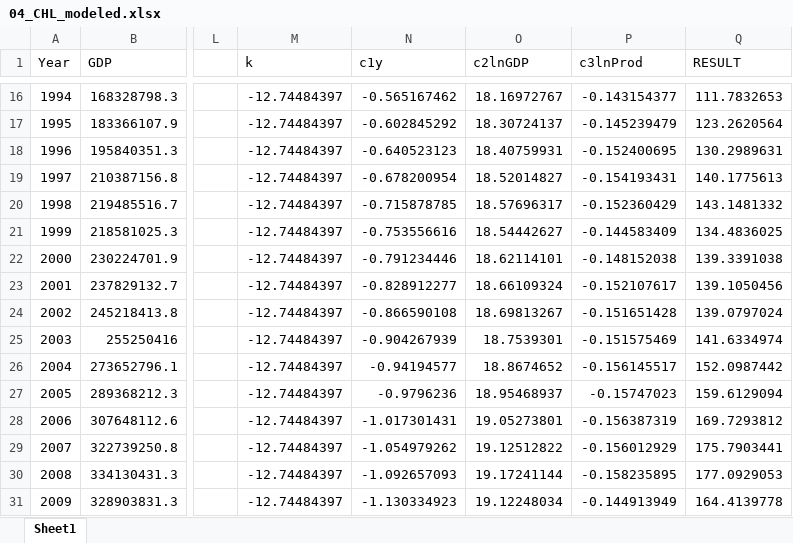
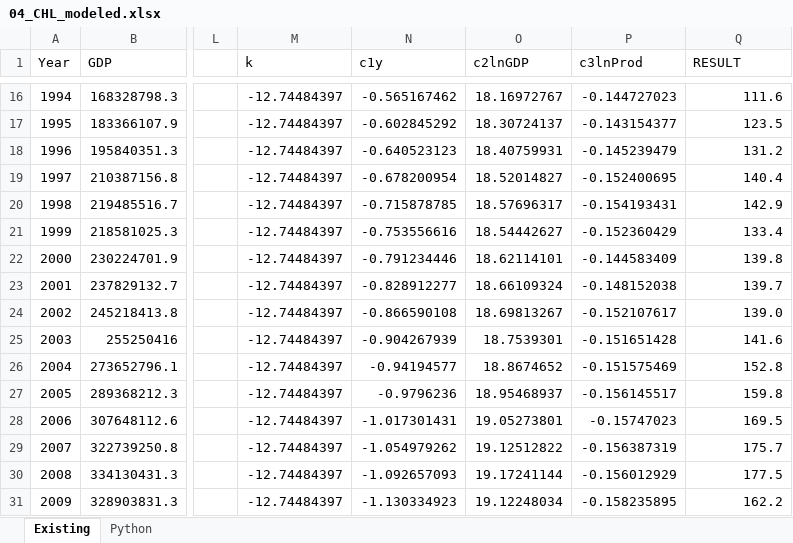
Before and after one commit to wogandavid/python_regressions, an Excel workbook: industry/04_CHL_modeled.xlsx, sheet Existing, drawn as a sheet; only a part is shown, gaps mark what is left out; values as stored, in another font and other column widths than the file's, no borders; charts and pictures not drawn; the diff covers the shown part only; the diff names each change by its address in the sheet, - before the commit and + after, or states it on an @@ line.

```diff
--- a/industry/04_CHL_modeled.xlsx (sheet Existing)
+++ b/industry/04_CHL_modeled.xlsx (sheet Existing)
-sheet tab: Sheet1
+sheet tab: Existing
+sheet tab: Python
-P16 (c3lnProd): -0.143154377
+P16 (c3lnProd): -0.144727023
-Q16 (RESULT): 111.7832653
+Q16 (RESULT): 111.6
-P17 (c3lnProd): -0.145239479
+P17 (c3lnProd): -0.143154377
-Q17 (RESULT): 123.2620564
+Q17 (RESULT): 123.5
-P18 (c3lnProd): -0.152400695
+P18 (c3lnProd): -0.145239479
-Q18 (RESULT): 130.2989631
+Q18 (RESULT): 131.2
-P19 (c3lnProd): -0.154193431
+P19 (c3lnProd): -0.152400695
-Q19 (RESULT): 140.1775613
+Q19 (RESULT): 140.4
-P20 (c3lnProd): -0.152360429
+P20 (c3lnProd): -0.154193431
-Q20 (RESULT): 143.1481332
+Q20 (RESULT): 142.9
-P21 (c3lnProd): -0.144583409
+P21 (c3lnProd): -0.152360429
-Q21 (RESULT): 134.4836025
+Q21 (RESULT): 133.4
-P22 (c3lnProd): -0.148152038
+P22 (c3lnProd): -0.144583409
-Q22 (RESULT): 139.3391038
+Q22 (RESULT): 139.8
-P23 (c3lnProd): -0.152107617
+P23 (c3lnProd): -0.148152038
-Q23 (RESULT): 139.1050456
+Q23 (RESULT): 139.7
-P24 (c3lnProd): -0.151651428
+P24 (c3lnProd): -0.152107617
-Q24 (RESULT): 139.0797024
+Q24 (RESULT): 139.0
-P25 (c3lnProd): -0.151575469
+P25 (c3lnProd): -0.151651428
-Q25 (RESULT): 141.6334974
+Q25 (RESULT): 141.6
-P26 (c3lnProd): -0.156145517
+P26 (c3lnProd): -0.151575469
-Q26 (RESULT): 152.0987442
+Q26 (RESULT): 152.8
-P27 (c3lnProd): -0.15747023
+P27 (c3lnProd): -0.156145517
-Q27 (RESULT): 159.6129094
+Q27 (RESULT): 159.8
-P28 (c3lnProd): -0.156387319
+P28 (c3lnProd): -0.15747023
-Q28 (RESULT): 169.7293812
+Q28 (RESULT): 169.5
-P29 (c3lnProd): -0.156012929
+P29 (c3lnProd): -0.156387319
-Q29 (RESULT): 175.7903441
+Q29 (RESULT): 175.7
-P30 (c3lnProd): -0.158235895
+P30 (c3lnProd): -0.156012929
-Q30 (RESULT): 177.0929053
+Q30 (RESULT): 177.5
-P31 (c3lnProd): -0.144913949
+P31 (c3lnProd): -0.158235895
-Q31 (RESULT): 164.4139778
+Q31 (RESULT): 162.2
```
Also changed, not shown: 45 edited cells and cell formats elsewhere in this sheet, charts or pictures.
